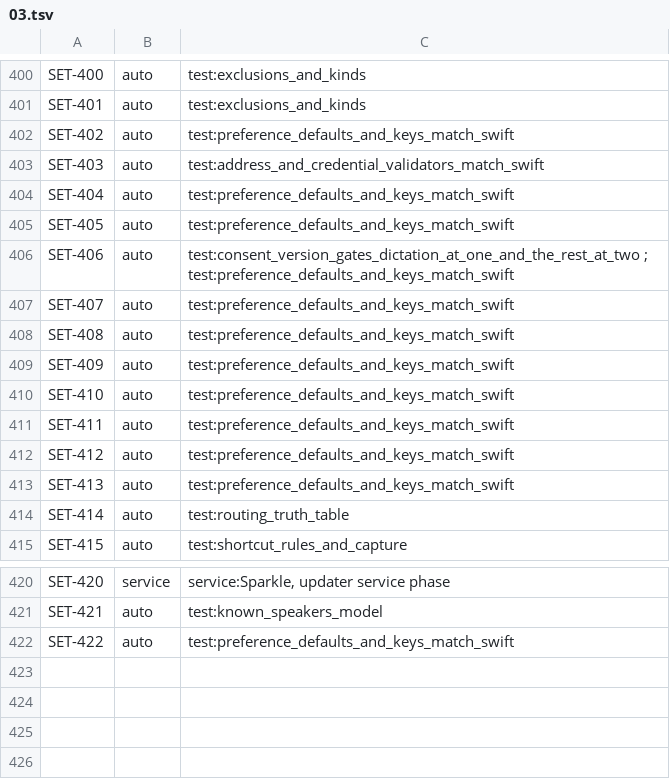
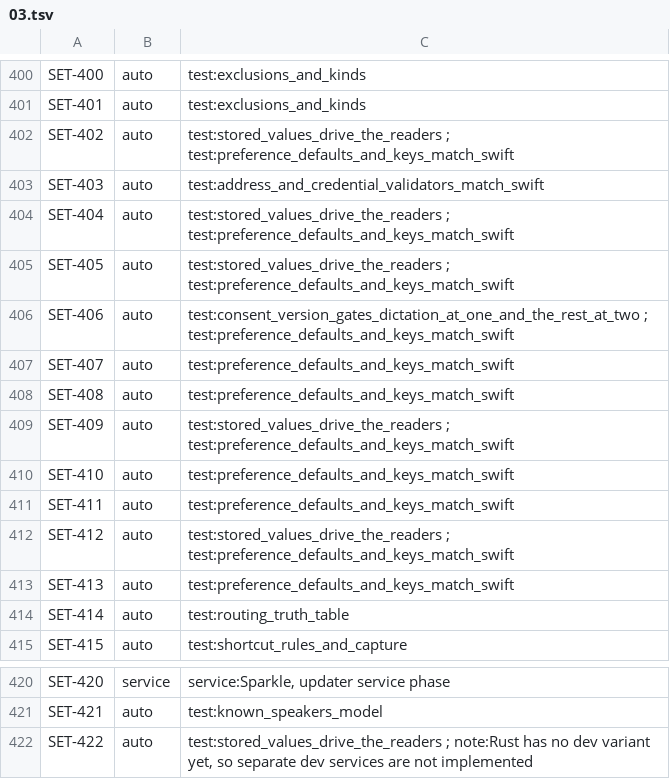
Before and after one commit to brunovskyoliver/local_flow, a TSV file: specs/024-gpui-desktop-views/inventory/status/03.tsv, drawn as a sheet; only a part is shown, gaps mark what is left out; the diff covers the shown part only.

```diff
--- a/specs/024-gpui-desktop-views/inventory/status/03.tsv
+++ b/specs/024-gpui-desktop-views/inventory/status/03.tsv
@@ -401,6 +401,6 @@ SET-400	auto	test:exclusions_and_kinds
 SET-401	auto	test:exclusions_and_kinds
-SET-402	auto	test:preference_defaults_and_keys_match_swift
+SET-402	auto	test:stored_values_drive_the_readers ; test:preference_defaults_and_keys_match_swift
 SET-403	auto	test:address_and_credential_validators_match_swift
-SET-404	auto	test:preference_defaults_and_keys_match_swift
-SET-405	auto	test:preference_defaults_and_keys_match_swift
+SET-404	auto	test:stored_values_drive_the_readers ; test:preference_defaults_and_keys_match_swift
+SET-405	auto	test:stored_values_drive_the_readers ; test:preference_defaults_and_keys_match_swift
 SET-406	auto	test:consent_version_gates_dictation_at_one_and_the_rest_at_two ; test:preference_defaults_and_keys_match_swift
@@ -408,6 +408,6 @@ SET-407	auto	test:preference_defaults_and_keys_match_swift
 SET-408	auto	test:preference_defaults_and_keys_match_swift
-SET-409	auto	test:preference_defaults_and_keys_match_swift
+SET-409	auto	test:stored_values_drive_the_readers ; test:preference_defaults_and_keys_match_swift
 SET-410	auto	test:preference_defaults_and_keys_match_swift
 SET-411	auto	test:preference_defaults_and_keys_match_swift
-SET-412	auto	test:preference_defaults_and_keys_match_swift
+SET-412	auto	test:stored_values_drive_the_readers ; test:preference_defaults_and_keys_match_swift
 SET-413	auto	test:preference_defaults_and_keys_match_swift
@@ -421,2 +421,2 @@ SET-420	service	service:Sparkle, updater service phase
 SET-421	auto	test:known_speakers_model
-SET-422	auto	test:preference_defaults_and_keys_match_swift
+SET-422	auto	test:stored_values_drive_the_readers ; note:Rust has no dev variant yet, so separate dev services are not implemented
```
Also changed, not shown: 15 edited cells elsewhere in this file, 4 other files.
